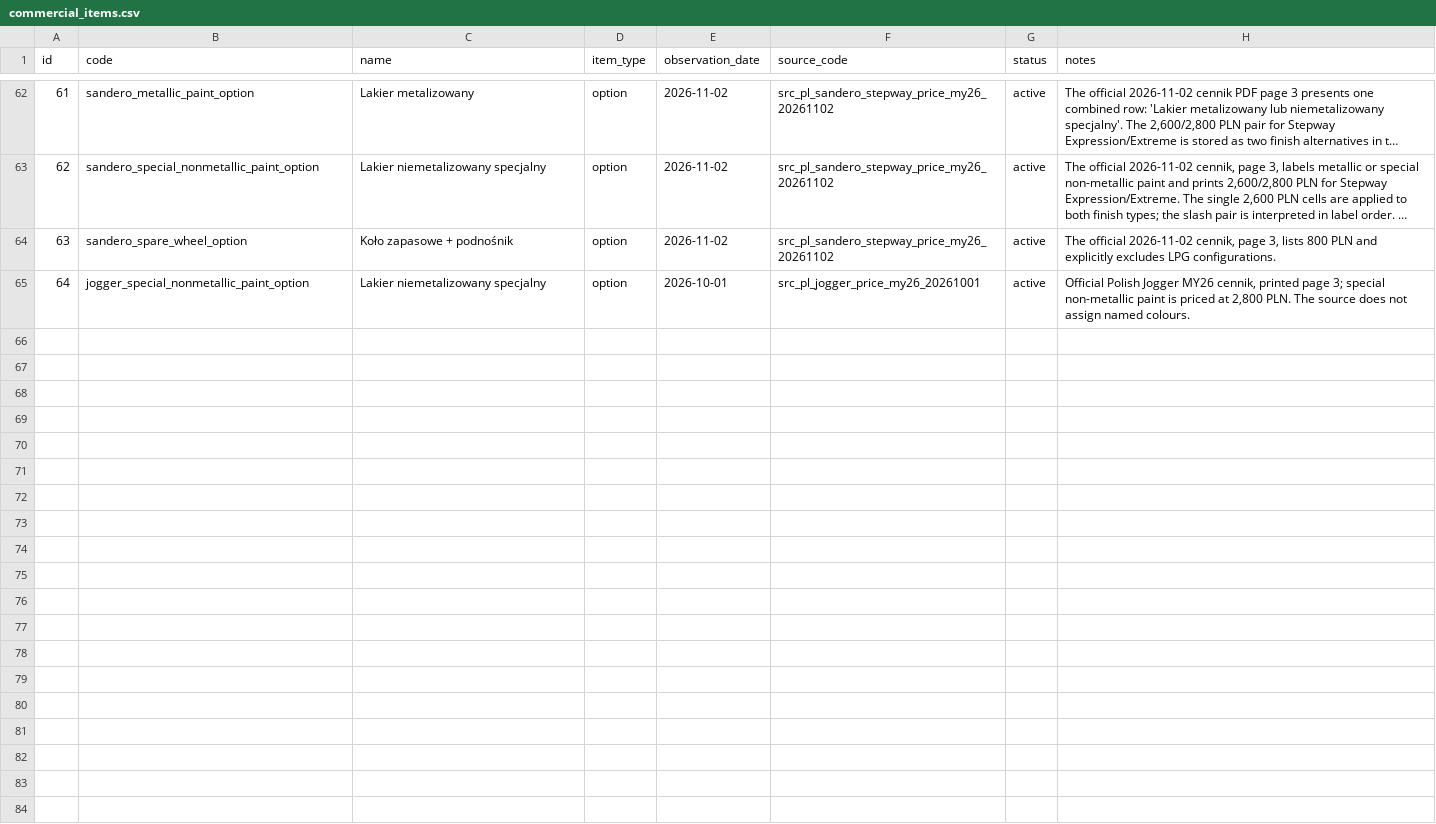
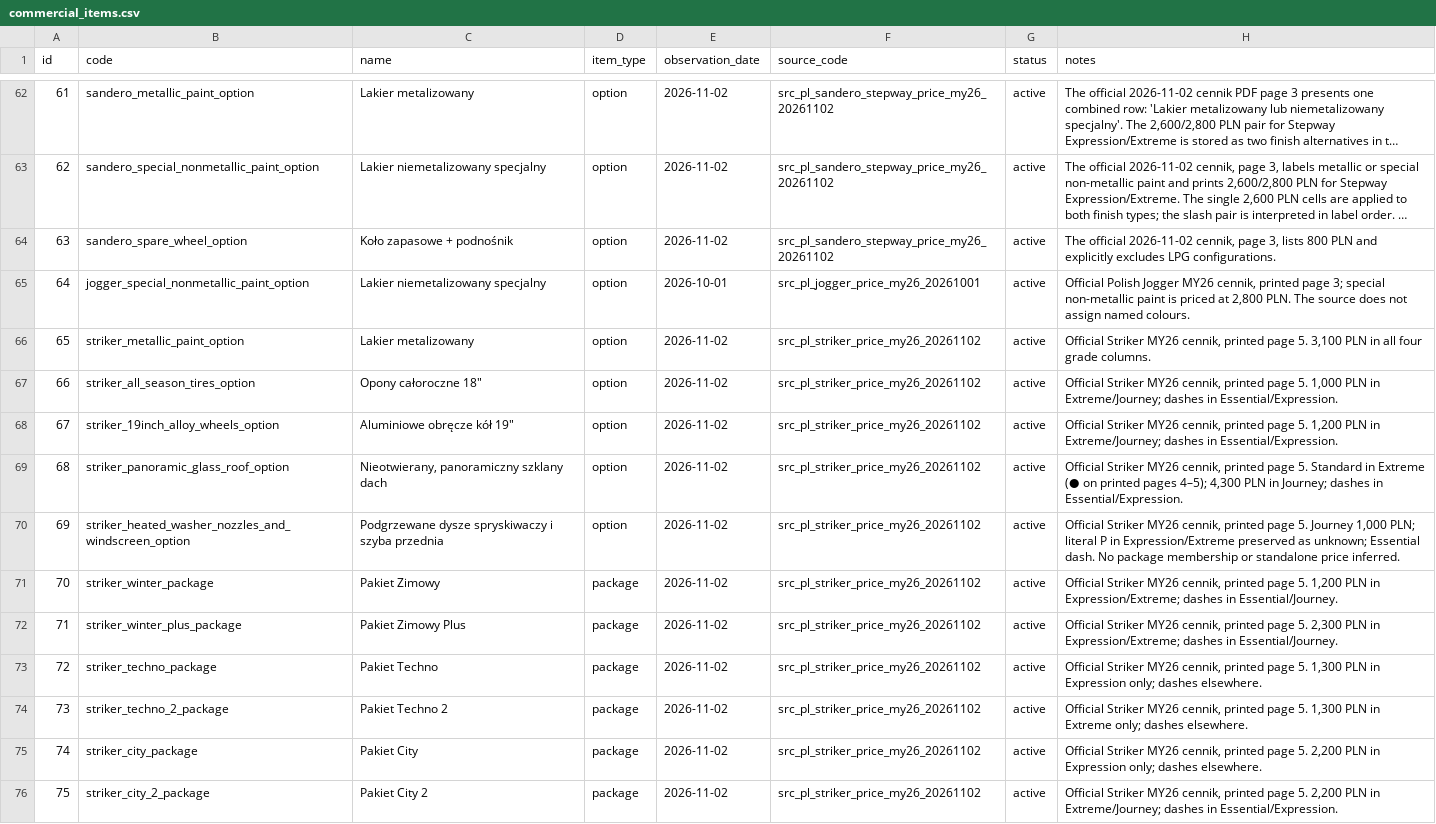
Before and after one commit to xbodzio7/Dacia-Knowledge-Base, a CSV file: data/master/commercial_items.csv, drawn as a sheet; only a part is shown, gaps mark what is left out; long unchanged cells end in ….

Commit message:
feat(data): add Striker MY26 priced option and package matrix

```diff
--- a/data/master/commercial_items.csv
+++ b/data/master/commercial_items.csv
@@ -65 +65,12 @@ id,code,name,item_type,observation_date,source_code,status,notes
 64,jogger_special_nonmetallic_paint_option,Lakier niemetalizowany specjalny,option,2026-10-01,src_pl_jogger_price_my26_20261001,active,"Official Polish Jogger MY26 cennik, printed page 3; special non-metallic paint is priced at 2,800 PLN. The source does not assign named colours."
+"65","striker_metallic_paint_option","Lakier metalizowany","option","2026-11-02","src_pl_striker_price_my26_20261102","active","Official Striker MY26 cennik, printed page 5. 3,100 PLN in all four grade columns."
+"66","striker_all_season_tires_option","Opony całoroczne 18″","option","2026-11-02","src_pl_striker_price_my26_20261102","active","Official Striker MY26 cennik, printed page 5. 1,000 PLN in Extreme/Journey; dashes in Essential/Expression."
+"67","striker_19inch_alloy_wheels_option","Aluminiowe obręcze kół 19″","option","2026-11-02","src_pl_striker_price_my26_20261102","active","Official Striker MY26 cennik, printed page 5. 1,200 PLN in Extreme/Journey; dashes in Essential/Expression."
+"68","striker_panoramic_glass_roof_option","Nieotwierany, panoramiczny szklany dach","option","2026-11-02","src_pl_striker_price_my26_20261102","active","Official Striker MY26 cennik, printed page 5. Standard in Extreme (● on printed pages 4–5); 4,300 PLN in Journey; dashes in Essential/Expression."
+"69","striker_heated_washer_nozzles_and_windscreen_option","Podgrzewane dysze spryskiwaczy i szyba przednia","option","2026-11-02","src_pl_striker_price_my26_20261102","active","Official Striker MY26 cennik, printed page 5. Journey 1,000 PLN; literal P in Expression/Extreme preserved as unknown; Essential dash. No package membership or standalone price inferred."
+"70","striker_winter_package","Pakiet Zimowy","package","2026-11-02","src_pl_striker_price_my26_20261102","active","Official Striker MY26 cennik, printed page 5. 1,200 PLN in Expression/Extreme; dashes in Essential/Journey."
+"71","striker_winter_plus_package","Pakiet Zimowy Plus","package","2026-11-02","src_pl_striker_price_my26_20261102","active","Official Striker MY26 cennik, printed page 5. 2,300 PLN in Expression/Extreme; dashes in Essential/Journey."
+"72","striker_techno_package","Pakiet Techno","package","2026-11-02","src_pl_striker_price_my26_20261102","active","Official Striker MY26 cennik, printed page 5. 1,300 PLN in Expression only; dashes elsewhere."
+"73","striker_techno_2_package","Pakiet Techno 2","package","2026-11-02","src_pl_striker_price_my26_20261102","active","Official Striker MY26 cennik, printed page 5. 1,300 PLN in Extreme only; dashes elsewhere."
+"74","striker_city_package","Pakiet City","package","2026-11-02","src_pl_striker_price_my26_20261102","active","Official Striker MY26 cennik, printed page 5. 2,200 PLN in Expression only; dashes elsewhere."
+"75","striker_city_2_package","Pakiet City 2","package","2026-11-02","src_pl_striker_price_my26_20261102","active","Official Striker MY26 cennik, printed page 5. 2,200 PLN in Extreme/Journey; dashes in Essential/Expression."
```
Also changed, not shown: 8 other files.
